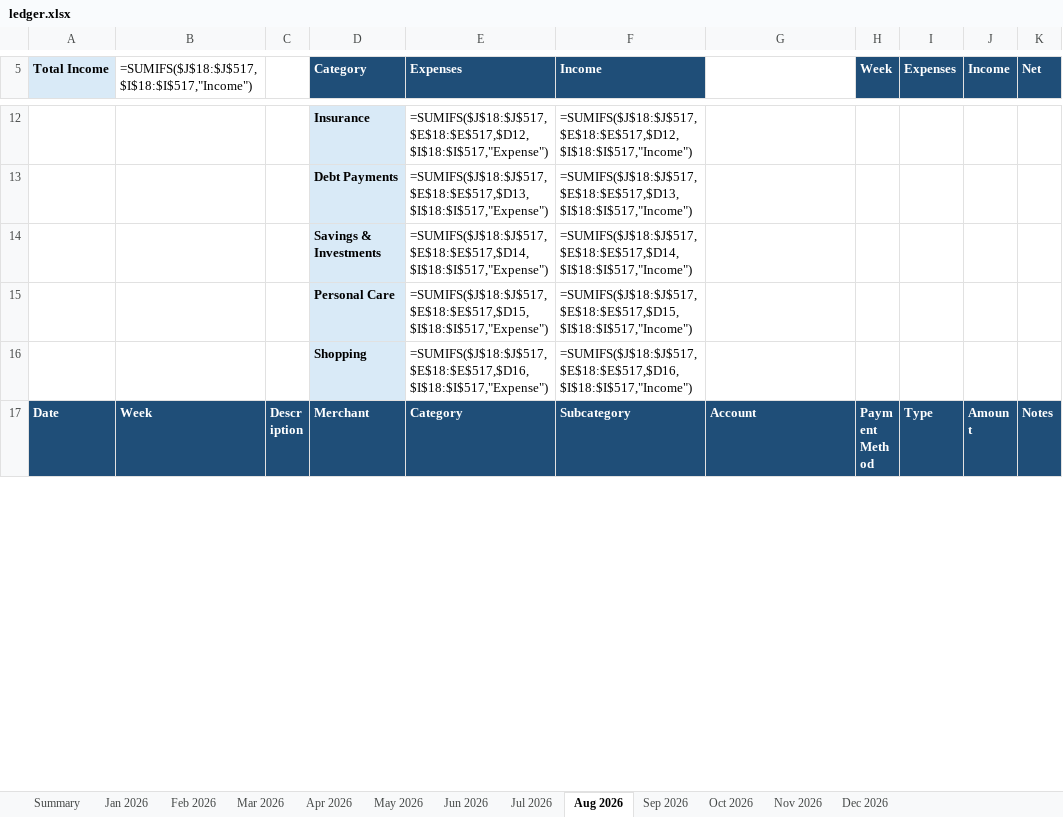
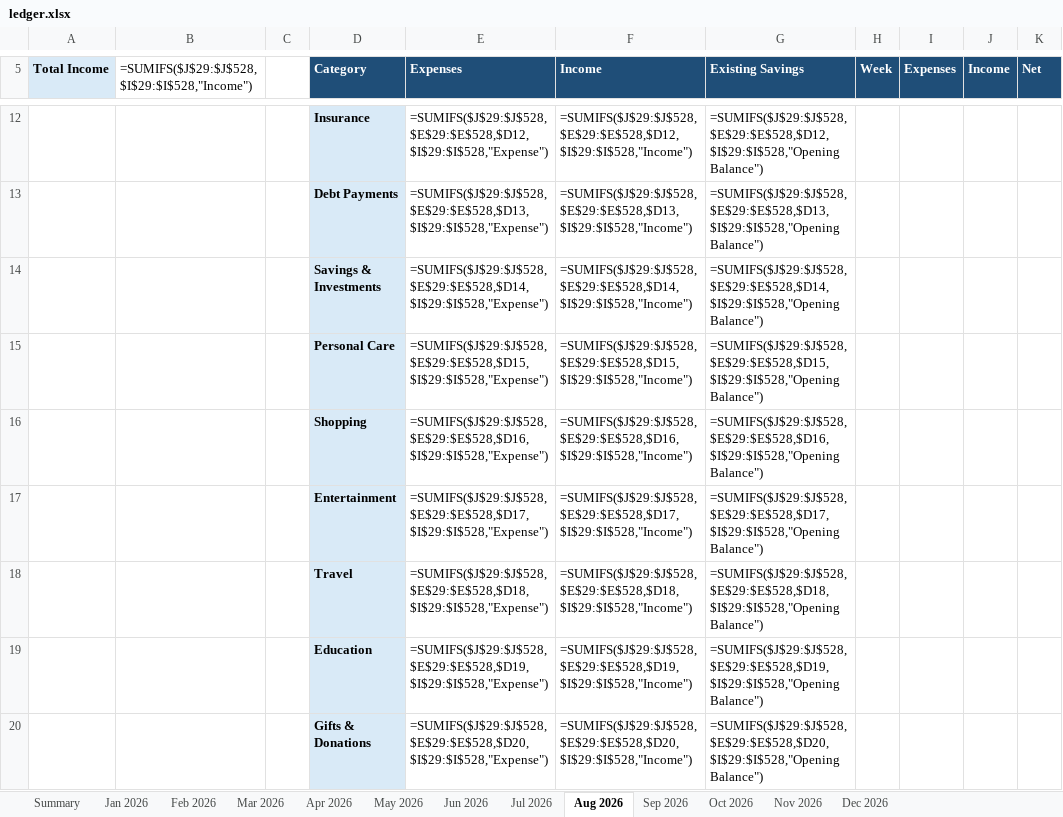
Before and after one commit to yw-ray/yw-ray.github.io, an Excel workbook: assets/ledger/ledger.xlsx, sheet Aug 2026, drawn as a sheet; only a part is shown, gaps mark what is left out; the shorter side is filled out with more unchanged rows; values as stored, in another font and other column widths than the file's, no borders; formulas without a stored value are shown as written; the diff covers the shown part only; the diff names each change by its address in the sheet, - before the commit and + after, or states it on an @@ line.

Commit message:
Separate ledger transaction table and existing savings

```diff
--- a/assets/ledger/ledger.xlsx (sheet Aug 2026)
+++ b/assets/ledger/ledger.xlsx (sheet Aug 2026)
-B5: =SUMIFS($J$18:$J$517,$I$18:$I$517,"Income")
+B5: =SUMIFS($J$29:$J$528,$I$29:$I$528,"Income")
-G5: (empty)
+G5: Existing Savings
-G5 fill: none
+G5 fill: #1F4E78
-E12 (Expenses): =SUMIFS($J$18:$J$517,$E$18:$E$517,$D12,$I$18:$I$517,"Expense")
+E12 (Expenses): =SUMIFS($J$29:$J$528,$E$29:$E$528,$D12,$I$29:$I$528,"Expense")
-F12 (Income): =SUMIFS($J$18:$J$517,$E$18:$E$517,$D12,$I$18:$I$517,"Income")
+F12 (Income): =SUMIFS($J$29:$J$528,$E$29:$E$528,$D12,$I$29:$I$528,"Income")
-G12 (Existing Savings): (empty)
+G12 (Existing Savings): =SUMIFS($J$29:$J$528,$E$29:$E$528,$D12,$I$29:$I$528,"Opening Balance")
-E13 (Expenses): =SUMIFS($J$18:$J$517,$E$18:$E$517,$D13,$I$18:$I$517,"Expense")
+E13 (Expenses): =SUMIFS($J$29:$J$528,$E$29:$E$528,$D13,$I$29:$I$528,"Expense")
-F13 (Income): =SUMIFS($J$18:$J$517,$E$18:$E$517,$D13,$I$18:$I$517,"Income")
+F13 (Income): =SUMIFS($J$29:$J$528,$E$29:$E$528,$D13,$I$29:$I$528,"Income")
-G13 (Existing Savings): (empty)
+G13 (Existing Savings): =SUMIFS($J$29:$J$528,$E$29:$E$528,$D13,$I$29:$I$528,"Opening Balance")
-E14 (Expenses): =SUMIFS($J$18:$J$517,$E$18:$E$517,$D14,$I$18:$I$517,"Expense")
+E14 (Expenses): =SUMIFS($J$29:$J$528,$E$29:$E$528,$D14,$I$29:$I$528,"Expense")
-F14 (Income): =SUMIFS($J$18:$J$517,$E$18:$E$517,$D14,$I$18:$I$517,"Income")
+F14 (Income): =SUMIFS($J$29:$J$528,$E$29:$E$528,$D14,$I$29:$I$528,"Income")
-G14 (Existing Savings): (empty)
+G14 (Existing Savings): =SUMIFS($J$29:$J$528,$E$29:$E$528,$D14,$I$29:$I$528,"Opening Balance")
-E15 (Expenses): =SUMIFS($J$18:$J$517,$E$18:$E$517,$D15,$I$18:$I$517,"Expense")
+E15 (Expenses): =SUMIFS($J$29:$J$528,$E$29:$E$528,$D15,$I$29:$I$528,"Expense")
-F15 (Income): =SUMIFS($J$18:$J$517,$E$18:$E$517,$D15,$I$18:$I$517,"Income")
+F15 (Income): =SUMIFS($J$29:$J$528,$E$29:$E$528,$D15,$I$29:$I$528,"Income")
-G15 (Existing Savings): (empty)
+G15 (Existing Savings): =SUMIFS($J$29:$J$528,$E$29:$E$528,$D15,$I$29:$I$528,"Opening Balance")
-E16 (Expenses): =SUMIFS($J$18:$J$517,$E$18:$E$517,$D16,$I$18:$I$517,"Expense")
+E16 (Expenses): =SUMIFS($J$29:$J$528,$E$29:$E$528,$D16,$I$29:$I$528,"Expense")
-F16 (Income): =SUMIFS($J$18:$J$517,$E$18:$E$517,$D16,$I$18:$I$517,"Income")
+F16 (Income): =SUMIFS($J$29:$J$528,$E$29:$E$528,$D16,$I$29:$I$528,"Income")
-G16 (Existing Savings): (empty)
+G16 (Existing Savings): =SUMIFS($J$29:$J$528,$E$29:$E$528,$D16,$I$29:$I$528,"Opening Balance")
+row 17:  |  |  | Entertainment | =SUMIFS($J$29:$J$528,$E$29:$E$528,$D17,$I$29:$I$528,"Expense") | =SUMIFS($J$29:$J$528,$E$29:$E$528,$D17,$I$29:$I$528,"Income") | =SUMIFS($J$29:$J$528,$E$29:$E$528,$D17,$I$29:$I$528,"Opening Balance")
+row 18:  |  |  | Travel | =SUMIFS($J$29:$J$528,$E$29:$E$528,$D18,$I$29:$I$528,"Expense") | =SUMIFS($J$29:$J$528,$E$29:$E$528,$D18,$I$29:$I$528,"Income") | =SUMIFS($J$29:$J$528,$E$29:$E$528,$D18,$I$29:$I$528,"Opening Balance")
+row 19:  |  |  | Education | =SUMIFS($J$29:$J$528,$E$29:$E$528,$D19,$I$29:$I$528,"Expense") | =SUMIFS($J$29:$J$528,$E$29:$E$528,$D19,$I$29:$I$528,"Income") | =SUMIFS($J$29:$J$528,$E$29:$E$528,$D19,$I$29:$I$528,"Opening Balance")
+row 20:  |  |  | Gifts & Donations | =SUMIFS($J$29:$J$528,$E$29:$E$528,$D20,$I$29:$I$528,"Expense") | =SUMIFS($J$29:$J$528,$E$29:$E$528,$D20,$I$29:$I$528,"Income") | =SUMIFS($J$29:$J$528,$E$29:$E$528,$D20,$I$29:$I$528,"Opening Balance")
```
Also changed, not shown: 18 added rows, 11 removed rows and 38 edited cells elsewhere in this sheet, sheet May 2026, sheet Jun 2026, sheet Jul 2026, sheet Mar 2026, sheet Apr 2026, sheet Jan 2026, 6 more sheets, formulas that keep their value.
